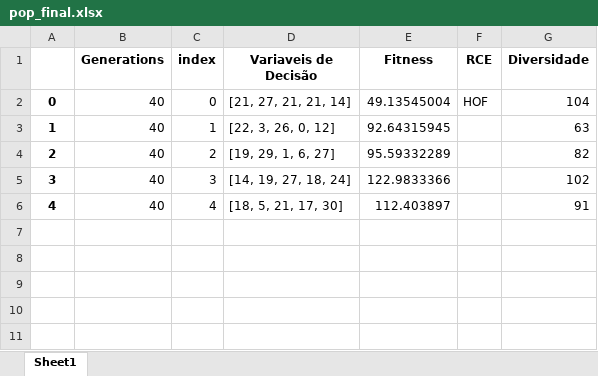
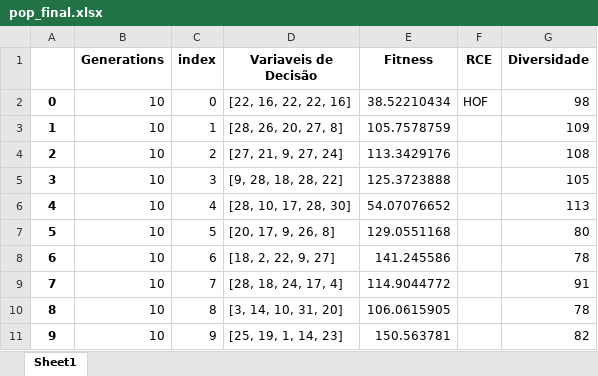
Before and after one commit to PedroVic12/Repopulation-With-Elite-Set, an Excel workbook: src/output/pop_final.xlsx, sheet Sheet1, drawn as a sheet; values as stored, in another font and other column widths than the file's, no borders; the diff names each change by its address in the sheet, - before the commit and + after, or states it on an @@ line.

```diff
--- a/src/output/pop_final.xlsx (sheet Sheet1)
+++ b/src/output/pop_final.xlsx (sheet Sheet1)
-B2:B6 (Generations): 40
+B2:B6 (Generations): 10
-D2 (Variaveis de Decisão): [21, 27, 21, 21, 14]
+D2 (Variaveis de Decisão): [22, 16, 22, 22, 16]
-E2 (Fitness): 49.13545004
+E2 (Fitness): 38.52210434
-G2 (Diversidade): 104
+G2 (Diversidade): 98
-D3 (Variaveis de Decisão): [22, 3, 26, 0, 12]
+D3 (Variaveis de Decisão): [28, 26, 20, 27, 8]
-E3 (Fitness): 92.64315945
+E3 (Fitness): 105.7578759
-G3 (Diversidade): 63
+G3 (Diversidade): 109
-D4 (Variaveis de Decisão): [19, 29, 1, 6, 27]
+D4 (Variaveis de Decisão): [27, 21, 9, 27, 24]
-E4 (Fitness): 95.59332289
+E4 (Fitness): 113.3429176
-G4 (Diversidade): 82
+G4 (Diversidade): 108
-D5 (Variaveis de Decisão): [14, 19, 27, 18, 24]
+D5 (Variaveis de Decisão): [9, 28, 18, 28, 22]
-E5 (Fitness): 122.9833366
+E5 (Fitness): 125.3723888
-G5 (Diversidade): 102
+G5 (Diversidade): 105
-D6 (Variaveis de Decisão): [18, 5, 21, 17, 30]
+D6 (Variaveis de Decisão): [28, 10, 17, 28, 30]
-E6 (Fitness): 112.403897
+E6 (Fitness): 54.07076652
-G6 (Diversidade): 91
+G6 (Diversidade): 113
+row 7: 5 | 10 | 5 | [20, 17, 9, 26, 8] | 129.0551168 |  | 80
+row 8: 6 | 10 | 6 | [18, 2, 22, 9, 27] | 141.245586 |  | 78
+row 9: 7 | 10 | 7 | [28, 18, 24, 17, 4] | 114.9044772 |  | 91
+row 10: 8 | 10 | 8 | [3, 14, 10, 31, 20] | 106.0615905 |  | 78
+row 11: 9 | 10 | 9 | [25, 19, 1, 14, 23] | 150.563781 |  | 82
```
Also changed, not shown: 14 other files.
